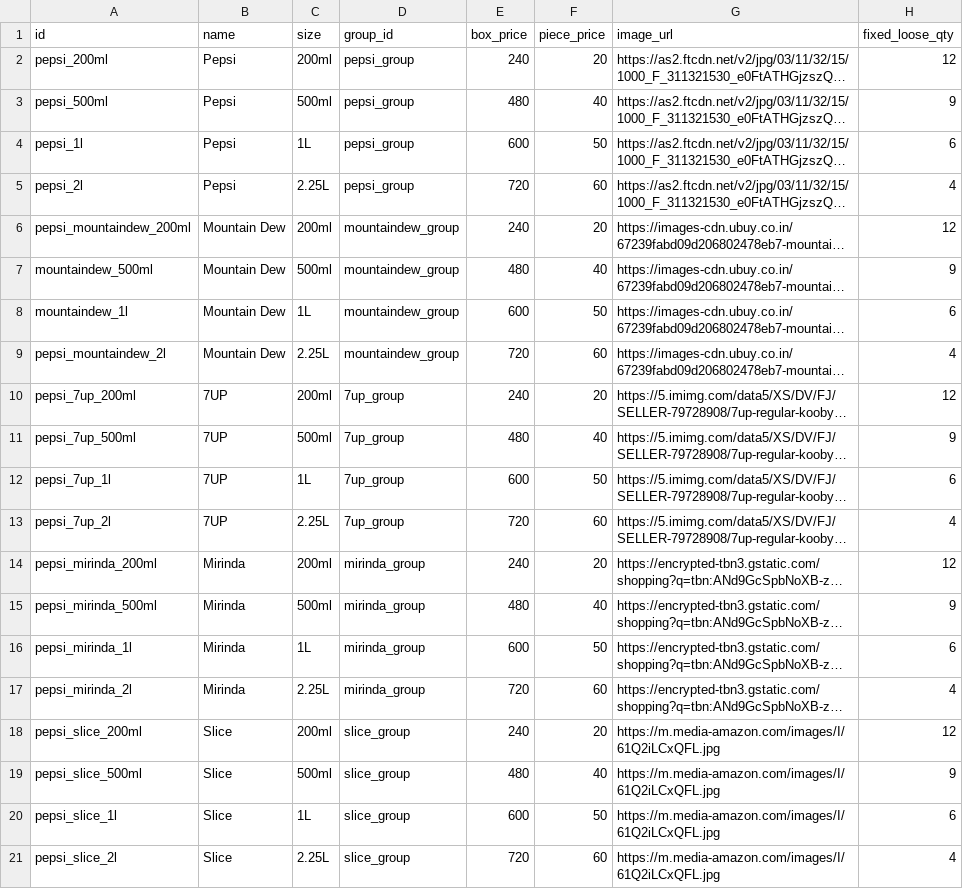
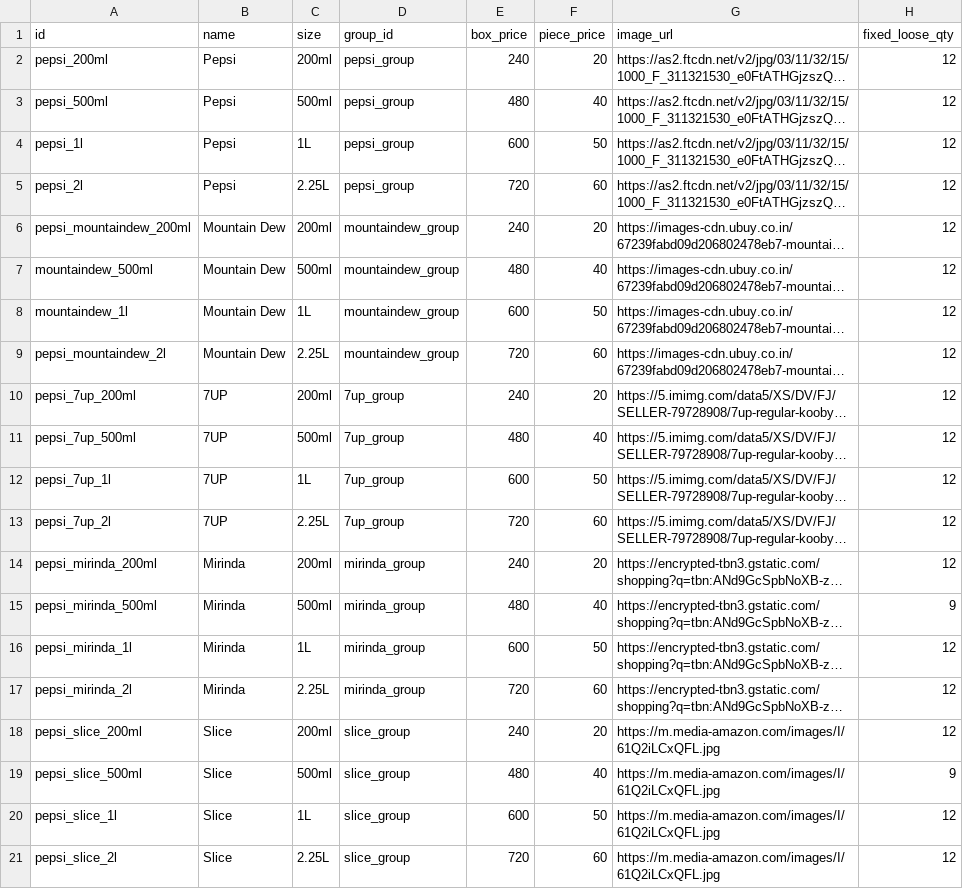
Before and after one commit to vaibhavthakkarverse/pepsi, a CSV file: products.csv, drawn as a sheet; long unchanged cells end in …; the diff names each change by its address in the sheet, - before the commit and + after, or states it on an @@ line.

Commit message:
Update products.csv

```diff
--- a/products.csv
+++ b/products.csv
-H3 (fixed_loose_qty): 9
+H3 (fixed_loose_qty): 12
-H4 (fixed_loose_qty): 6
+H4 (fixed_loose_qty): 12
-H5 (fixed_loose_qty): 4
+H5 (fixed_loose_qty): 12
-H7 (fixed_loose_qty): 9
+H7 (fixed_loose_qty): 12
-H8 (fixed_loose_qty): 6
+H8 (fixed_loose_qty): 12
-H9 (fixed_loose_qty): 4
+H9 (fixed_loose_qty): 12
-H11 (fixed_loose_qty): 9
+H11 (fixed_loose_qty): 12
-H12 (fixed_loose_qty): 6
+H12 (fixed_loose_qty): 12
-H13 (fixed_loose_qty): 4
+H13 (fixed_loose_qty): 12
-H16 (fixed_loose_qty): 6
+H16 (fixed_loose_qty): 12
-H17 (fixed_loose_qty): 4
+H17 (fixed_loose_qty): 12
-H20 (fixed_loose_qty): 6
+H20 (fixed_loose_qty): 12
-H21 (fixed_loose_qty): 4
+H21 (fixed_loose_qty): 12
```
